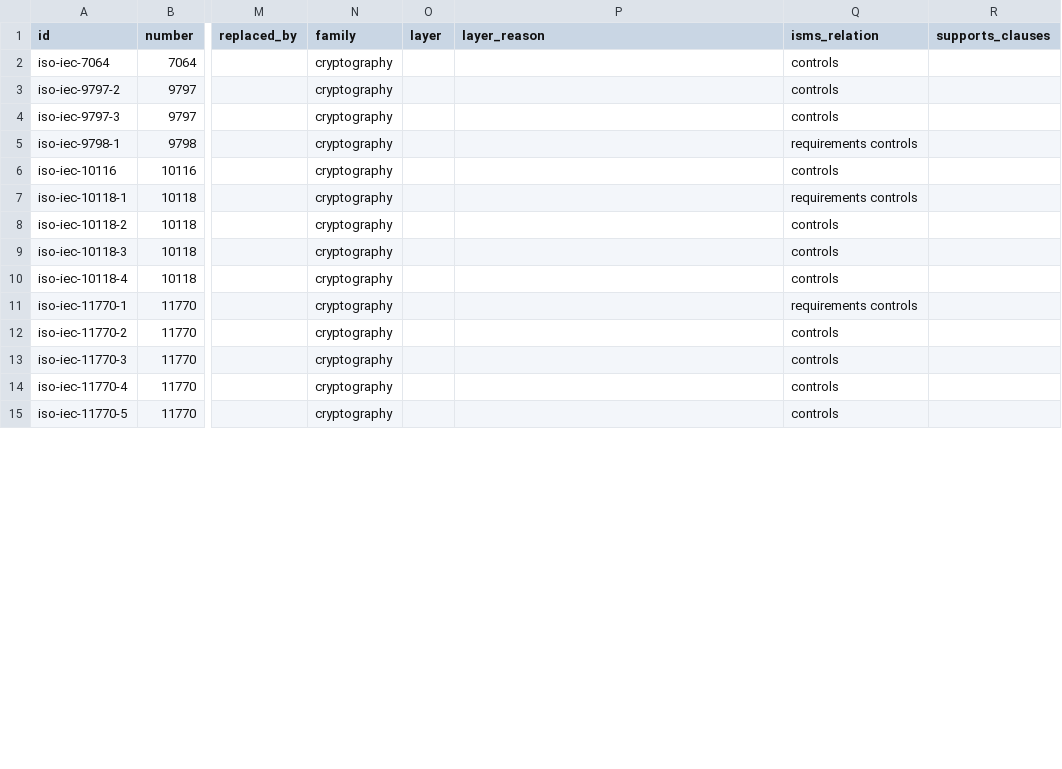
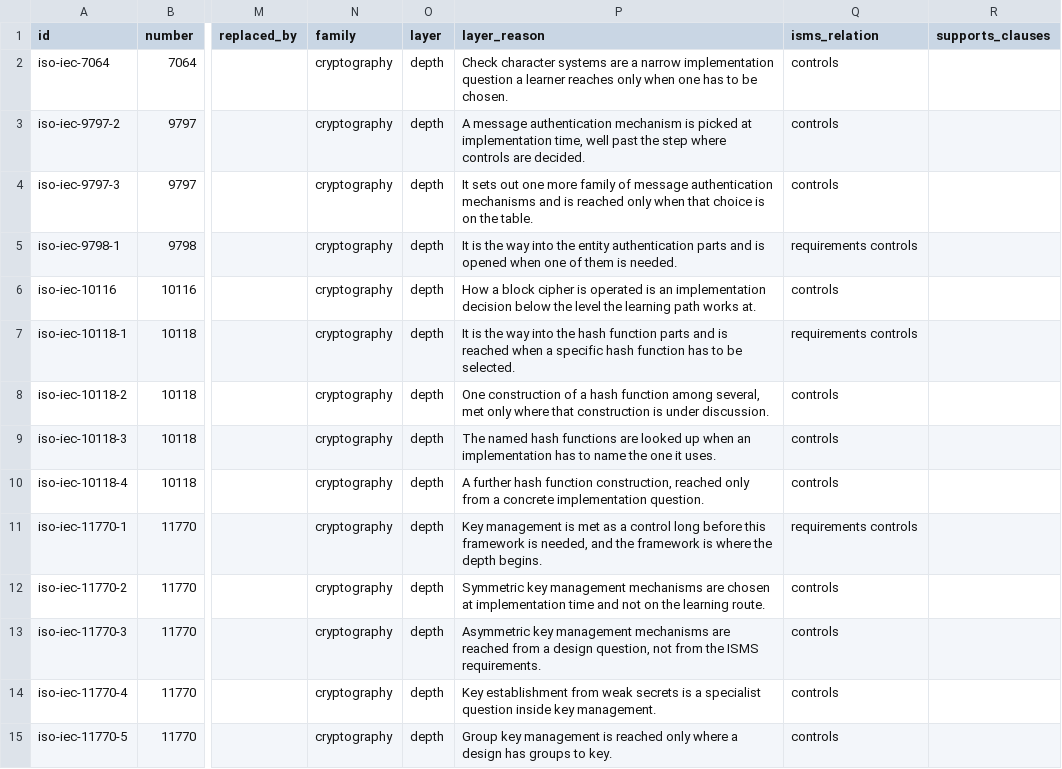
Before and after one commit to iderex/iso27000-isms, a CSV file: catalog/entries/cryptography.csv, drawn as a sheet; only a part is shown, gaps mark what is left out; the diff covers the shown part only; the diff names each change by its address in the sheet, - before the commit and + after, or states it on an @@ line.

```diff
--- a/catalog/entries/cryptography.csv
+++ b/catalog/entries/cryptography.csv
-O2:O15 (layer): (empty)
+O2:O15 (layer): depth
-P2 (layer_reason): (empty)
+P2 (layer_reason): Check character systems are a narrow implementation question a learner reaches only when one has to be chosen.
-P3 (layer_reason): (empty)
+P3 (layer_reason): A message authentication mechanism is picked at implementation time, well past the step where controls are decided.
-P4 (layer_reason): (empty)
+P4 (layer_reason): It sets out one more family of message authentication mechanisms and is reached only when that choice is on the table.
-P5 (layer_reason): (empty)
+P5 (layer_reason): It is the way into the entity authentication parts and is opened when one of them is needed.
-P6 (layer_reason): (empty)
+P6 (layer_reason): How a block cipher is operated is an implementation decision below the level the learning path works at.
-P7 (layer_reason): (empty)
+P7 (layer_reason): It is the way into the hash function parts and is reached when a specific hash function has to be selected.
-P8 (layer_reason): (empty)
+P8 (layer_reason): One construction of a hash function among several, met only where that construction is under discussion.
-P9 (layer_reason): (empty)
+P9 (layer_reason): The named hash functions are looked up when an implementation has to name the one it uses.
-P10 (layer_reason): (empty)
+P10 (layer_reason): A further hash function construction, reached only from a concrete implementation question.
-P11 (layer_reason): (empty)
+P11 (layer_reason): Key management is met as a control long before this framework is needed, and the framework is where the depth begins.
-P12 (layer_reason): (empty)
+P12 (layer_reason): Symmetric key management mechanisms are chosen at implementation time and not on the learning route.
-P13 (layer_reason): (empty)
+P13 (layer_reason): Asymmetric key management mechanisms are reached from a design question, not from the ISMS requirements.
-P14 (layer_reason): (empty)
+P14 (layer_reason): Key establishment from weak secrets is a specialist question inside key management.
-P15 (layer_reason): (empty)
+P15 (layer_reason): Group key management is reached only where a design has groups to key.
```
Also changed, not shown: 54 edited cells elsewhere in this file, catalog/entries/continuity.csv, catalog/entries/evaluation-certification.csv, 7 other files.
